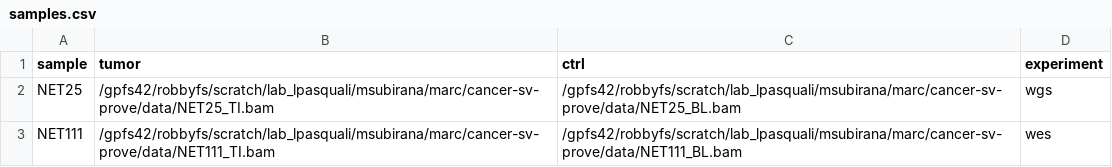
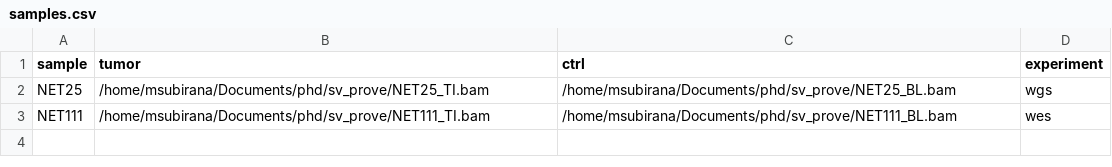
Before and after one commit to msubirana/cancer-sv-pipeline, a CSV file: workflow/conf/samples.csv, drawn as a sheet.

```diff
--- a/workflow/conf/samples.csv
+++ b/workflow/conf/samples.csv
@@ -1,3 +1,3 @@
 sample,tumor,ctrl,experiment
-NET25,/gpfs42/robbyfs/scratch/lab_lpasquali/msubirana/marc/cancer-sv-prove/data/NET25_TI.bam,/gpfs42/robbyfs/scratch/lab_lpasquali/msubirana/marc/cancer-sv-prove/data/NET25_BL.bam,wgs
-NET111,/gpfs42/robbyfs/scratch/lab_lpasquali/msubirana/marc/cancer-sv-prove/data/NET111_TI.bam,/gpfs42/robbyfs/scratch/lab_lpasquali/msubirana/marc/cancer-sv-prove/data/NET111_BL.bam,wes
+NET25,/home/msubirana/Documents/phd/sv_prove/NET25_TI.bam,/home/msubirana/Documents/phd/sv_prove/NET25_BL.bam,wgs
+NET111,/home/msubirana/Documents/phd/sv_prove/NET111_TI.bam,/home/msubirana/Documents/phd/sv_prove/NET111_BL.bam,wes
```
Also changed, not shown: 11 other files.
